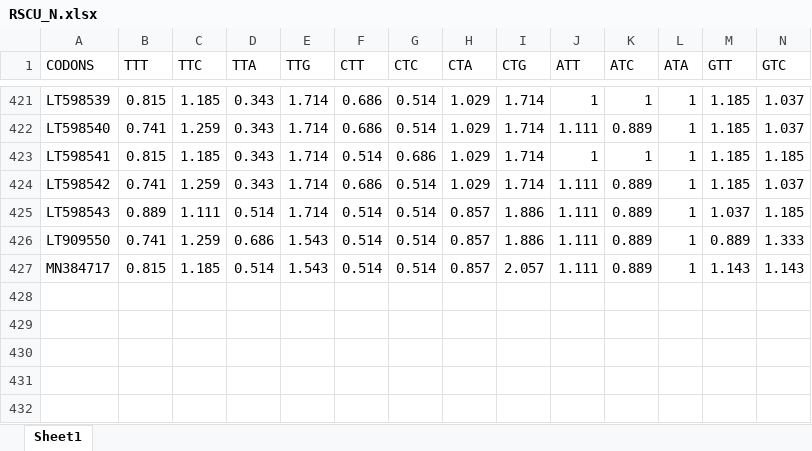
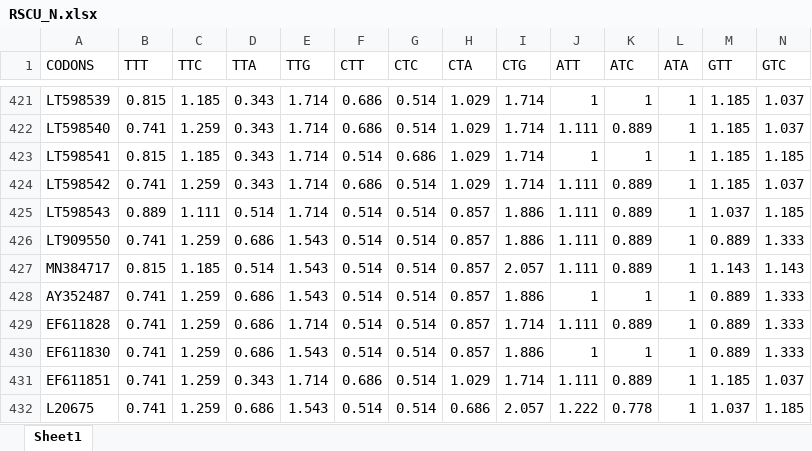
Before and after one commit to RowanDurrant/rabies-codon-bias, an Excel workbook: output_data/RSCU_N.xlsx, sheet Sheet1, drawn as a sheet; only a part is shown, gaps mark what is left out; values as stored, in another font and other column widths than the file's, no borders; rows hold the shown columns only; the diff names each change by its address in the sheet, - before the commit and + after, or states it on an @@ line.

```diff
--- a/output_data/RSCU_N.xlsx (sheet Sheet1)
+++ b/output_data/RSCU_N.xlsx (sheet Sheet1)
+row 428: AY352487 | 0.741 | 1.259 | 0.686 | 1.543 | 0.514 | 0.514 | 0.857 | 1.886 | 1 | 1 | 1 | 0.889 | 1.333
+row 429: EF611828 | 0.741 | 1.259 | 0.686 | 1.714 | 0.514 | 0.514 | 0.857 | 1.714 | 1.111 | 0.889 | 1 | 0.889 | 1.333
+row 430: EF611830 | 0.741 | 1.259 | 0.686 | 1.543 | 0.514 | 0.514 | 0.857 | 1.886 | 1 | 1 | 1 | 0.889 | 1.333
+row 431: EF611851 | 0.741 | 1.259 | 0.343 | 1.714 | 0.686 | 0.514 | 1.029 | 1.714 | 1.111 | 0.889 | 1 | 1.185 | 1.037
+row 432: L20675 | 0.741 | 1.259 | 0.686 | 1.543 | 0.514 | 0.514 | 0.686 | 2.057 | 1.222 | 0.778 | 1 | 1.037 | 1.185
```
Also changed, not shown: output_data/Codon_usage_N.xlsx, output_data/Nucleotide_composition_N.xlsx, 13 other files.
